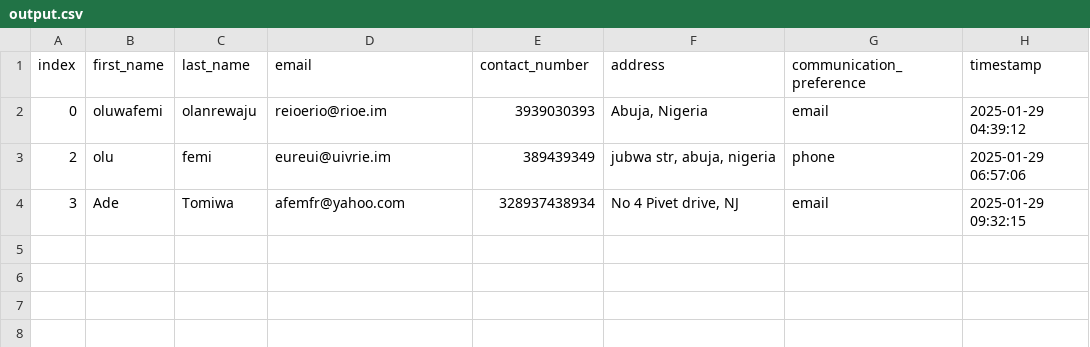
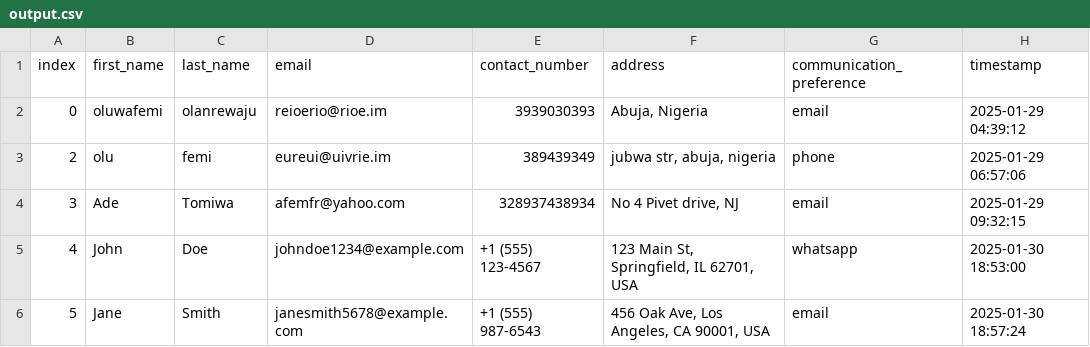
Before and after one commit to bencipher/insaitrag, a CSV file: output.csv, drawn as a sheet.

```diff
--- a/output.csv
+++ b/output.csv
@@ -4 +4,3 @@ index,first_name,last_name,email,contact_number,address,communication_preference
 3,Ade,Tomiwa,afemfr@yahoo.com,328937438934,"No 4 Pivet drive, NJ",email,2025-01-29 09:32:15
+4,John,Doe,johndoe1234@example.com,+1 (555) 123-4567,"123 Main St, Springfield, IL 62701, USA",whatsapp,2025-01-30 18:53:00
+5,Jane,Smith,janesmith5678@example.com,+1 (555) 987-6543,"456 Oak Ave, Los Angeles, CA 90001, USA",email,2025-01-30 18:57:24
```
Also changed, not shown: 4 other files.
